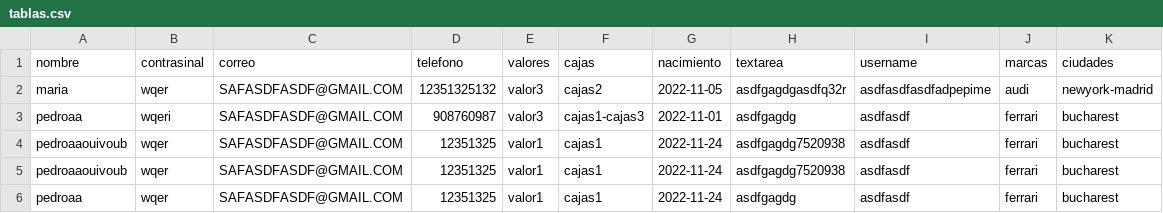
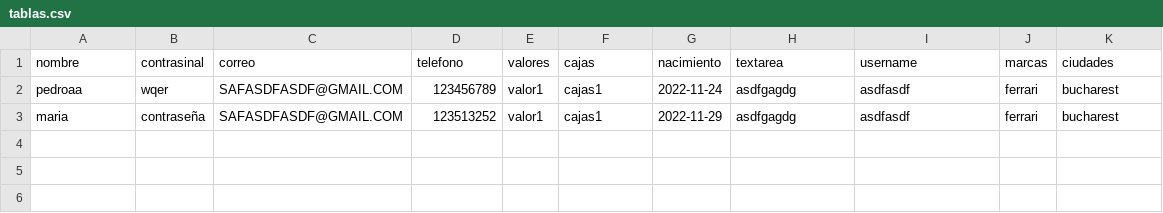
Before and after one commit to PedroPM-775/ProyectoRedSocial, a CSV file: tablas.csv, drawn as a sheet.

```diff
--- a/tablas.csv
+++ b/tablas.csv
@@ -1,6 +1,3 @@
 nombre,contrasinal,correo,telefono,valores,cajas,nacimiento,textarea,username,marcas,ciudades
-maria,wqer,SAFASDFASDF@GMAIL.COM,12351325132,valor3,cajas2,2022-11-05,asdfgagdgasdfq32r,asdfasdfasdfadpepime,audi,newyork-madrid
-pedroaa,wqeri,SAFASDFASDF@GMAIL.COM,908760987,valor3,cajas1-cajas3,2022-11-01,asdfgagdg,asdfasdf,ferrari,bucharest
-pedroaaouivoub,wqer,SAFASDFASDF@GMAIL.COM,12351325,valor1,cajas1,2022-11-24,asdfgagdg7520938,asdfasdf,ferrari,bucharest
-pedroaaouivoub,wqer,SAFASDFASDF@GMAIL.COM,12351325,valor1,cajas1,2022-11-24,asdfgagdg7520938,asdfasdf,ferrari,bucharest
-pedroaa,wqer,SAFASDFASDF@GMAIL.COM,12351325,valor1,cajas1,2022-11-24,asdfgagdg,asdfasdf,ferrari,bucharest
+pedroaa,wqer,SAFASDFASDF@GMAIL.COM,123456789,valor1,cajas1,2022-11-24,asdfgagdg,asdfasdf,ferrari,bucharest
+maria,contraseña,SAFASDFASDF@GMAIL.COM,123513252,valor1,cajas1,2022-11-29,asdfgagdg,asdfasdf,ferrari,bucharest
```
Also changed, not shown: 3 other files.
